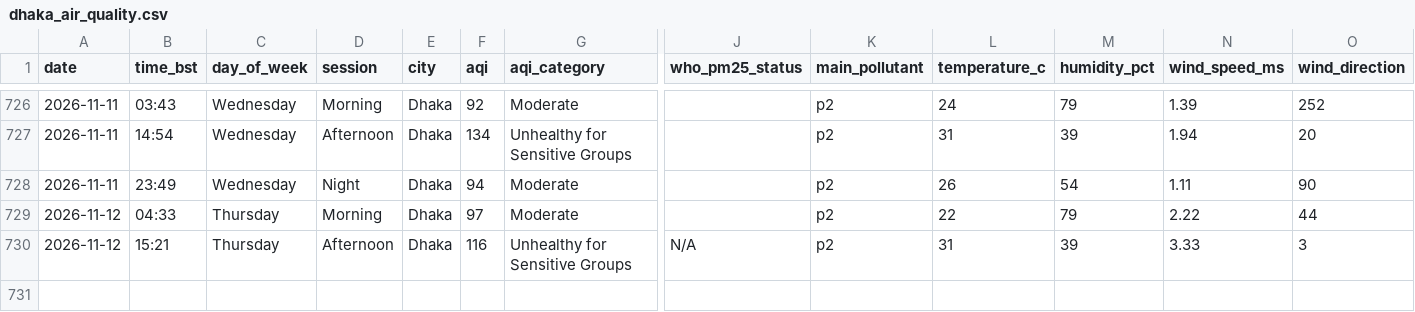
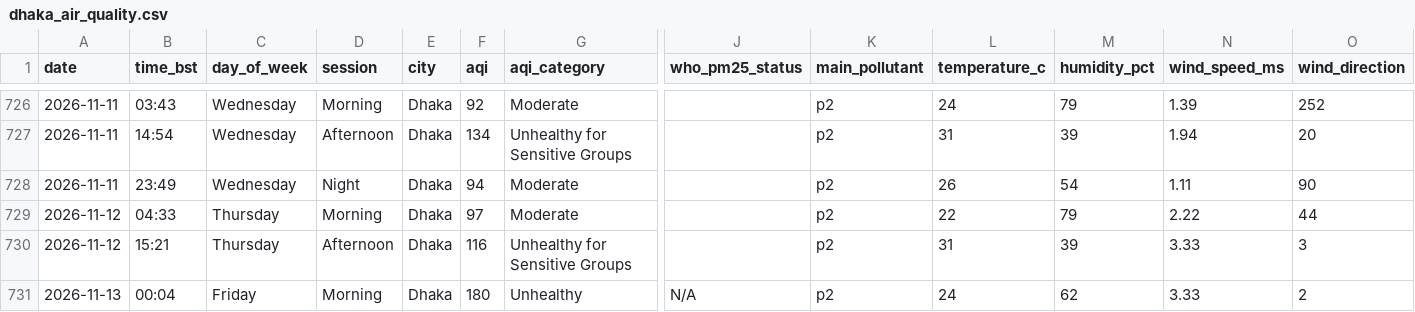
Before and after one commit to tahira489/bangladesh-air-quality, a CSV file: dhaka_air_quality.csv, drawn as a sheet; only a part is shown, gaps mark what is left out; rows hold the shown columns only; the diff names each change by its address in the sheet, - before the commit and + after, or states it on an @@ line.

```diff
--- a/dhaka_air_quality.csv
+++ b/dhaka_air_quality.csv
-J730 (who_pm25_status): N/A
+J730 (who_pm25_status): (empty)
+row 731: 2026-11-13 | 00:04 | Friday | Morning | Dhaka | 180 | Unhealthy | N/A | p2 | 24 | 62 | 3.33 | 2
```
